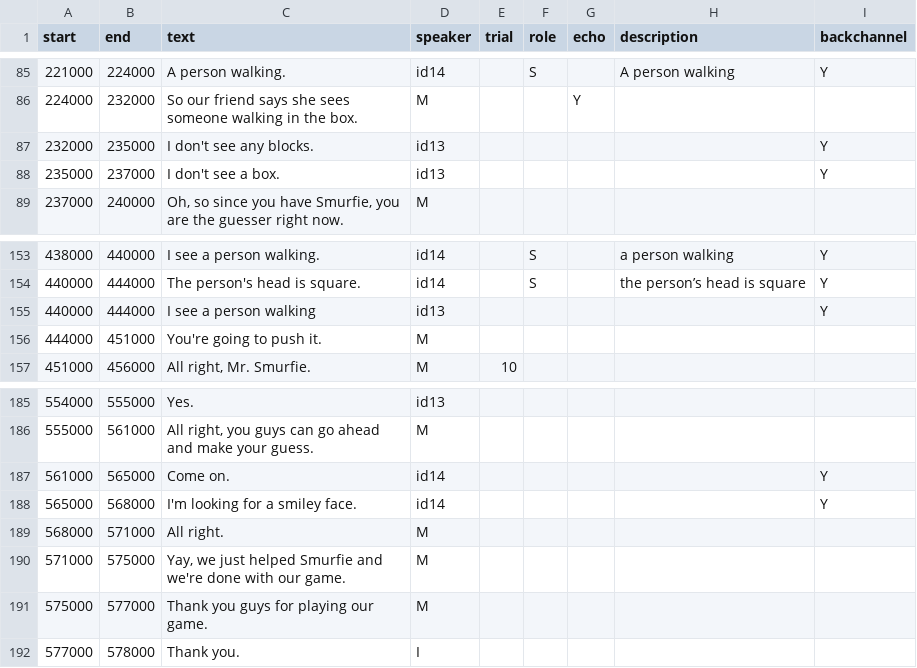
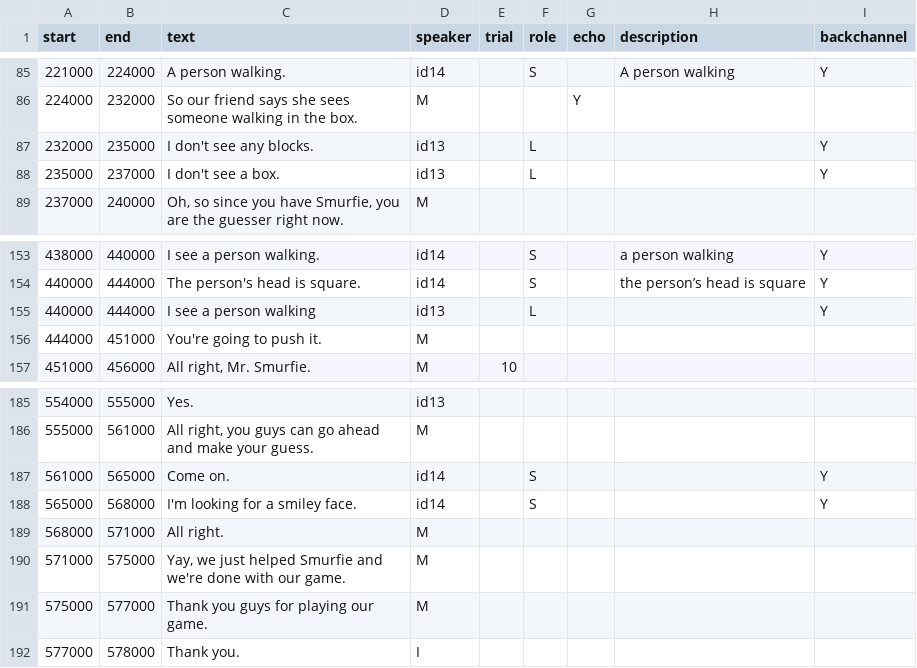
Before and after one commit to vboyce/kid-tangrams, a CSV file: data/clean_transcripts/game41.csv, drawn as a sheet; only a part is shown, gaps mark what is left out.

```diff
--- a/data/clean_transcripts/game41.csv
+++ b/data/clean_transcripts/game41.csv
@@ -86,4 +86,4 @@ start,end,text,speaker,trial,role,echo,description,backchannel
 224000,232000,So our friend says she sees someone walking in the box.,M,,,Y,,
-232000,235000,I don't see any blocks.,id13,,,,,Y
-235000,237000,I don't see a box.,id13,,,,,Y
+232000,235000,I don't see any blocks.,id13,,L,,,Y
+235000,237000,I don't see a box.,id13,,L,,,Y
 237000,240000,"Oh, so since you have Smurfie, you are the guesser right now.",M,,,,,
@@ -154,3 +154,3 @@ start,end,text,speaker,trial,role,echo,description,backchannel
 440000,444000,The person's head is square.,id14,,S,,the person’s head is square,Y
-440000,444000,I see a person walking,id13,,,,,Y
+440000,444000,I see a person walking,id13,,L,,,Y
 444000,451000,You're going to push it.,M,,,,,
@@ -186,4 +186,4 @@ start,end,text,speaker,trial,role,echo,description,backchannel
 555000,561000,"All right, you guys can go ahead and make your guess.",M,,,,,
-561000,565000,Come on.,id14,,,,,Y
-565000,568000,I'm looking for a smiley face.,id14,,,,,Y
+561000,565000,Come on.,id14,,S,,,Y
+565000,568000,I'm looking for a smiley face.,id14,,S,,,Y
 568000,571000,All right.,M,,,,,
```
Also changed, not shown: data/clean_transcripts/game44.csv, data/clean_transcripts/game46.csv, 11 other files.
